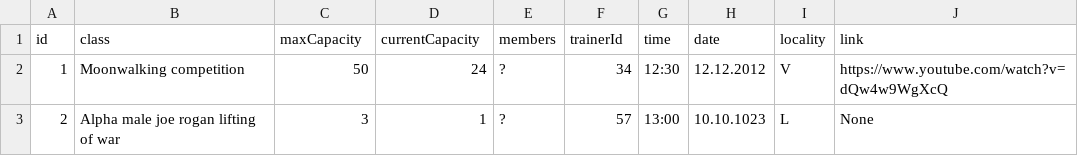
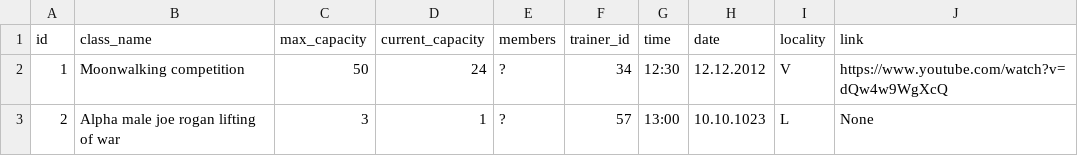
Before and after one commit to katlabaerings/HFOV_24_FlexSquad, a CSV file: Data/class_data.csv, drawn as a sheet.

```diff
--- a/Data/class_data.csv
+++ b/Data/class_data.csv
@@ -1,2 +1,2 @@
-id,class,maxCapacity,currentCapacity,members,trainerId,time,date,locality,link
+id,class_name,max_capacity,current_capacity,members,trainer_id,time,date,locality,link
 1,Moonwalking competition,50,24,?,34,12:30,12.12.2012,V,https://www.youtube.com/watch?v=dQw4w9WgXcQ
```
Also changed, not shown: 4 other files.
